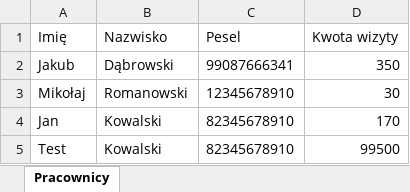
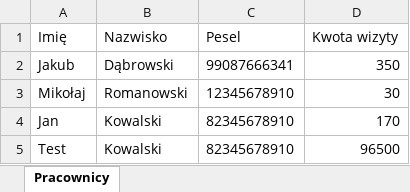
Before and after one commit to adrianpiatkowski/Przychodniaztestami, an Excel workbook: target/classes/Excel.xlsx, sheet Pracownicy, drawn as a sheet; values as stored, in another font and other column widths than the file's, no borders; the diff names each change by its address in the sheet, - before the commit and + after, or states it on an @@ line.

```diff
--- a/target/classes/Excel.xlsx (sheet Pracownicy)
+++ b/target/classes/Excel.xlsx (sheet Pracownicy)
-D5 (Kwota wizyty): 99500
+D5 (Kwota wizyty): 96500
```
Also changed, not shown: src/main/resources/Excel.xlsx, 14 other files.
